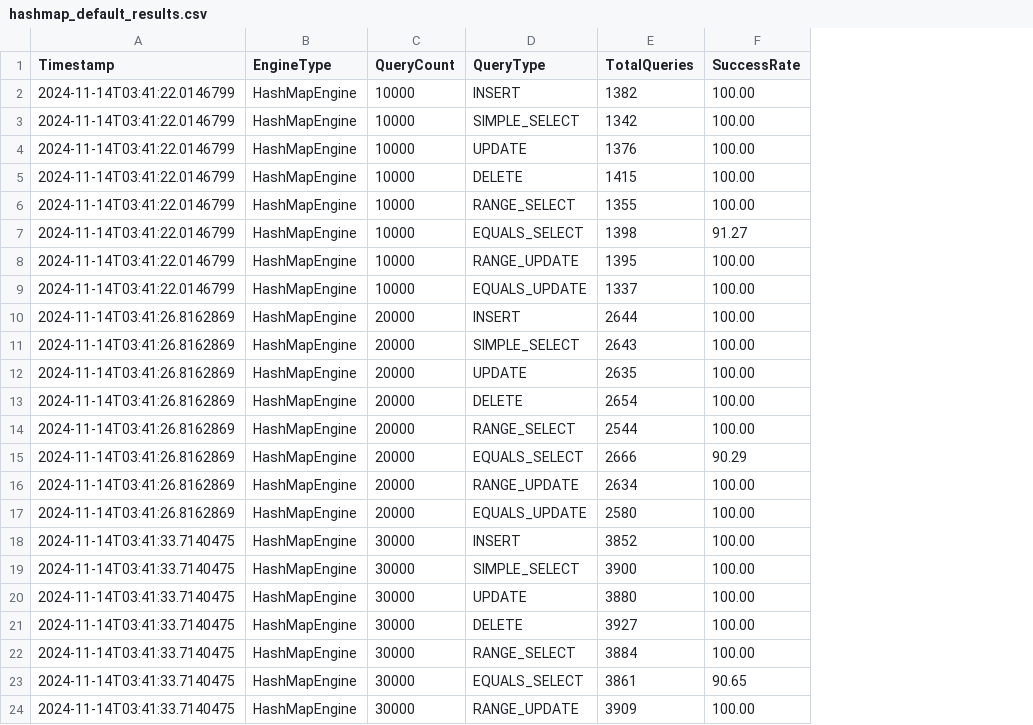
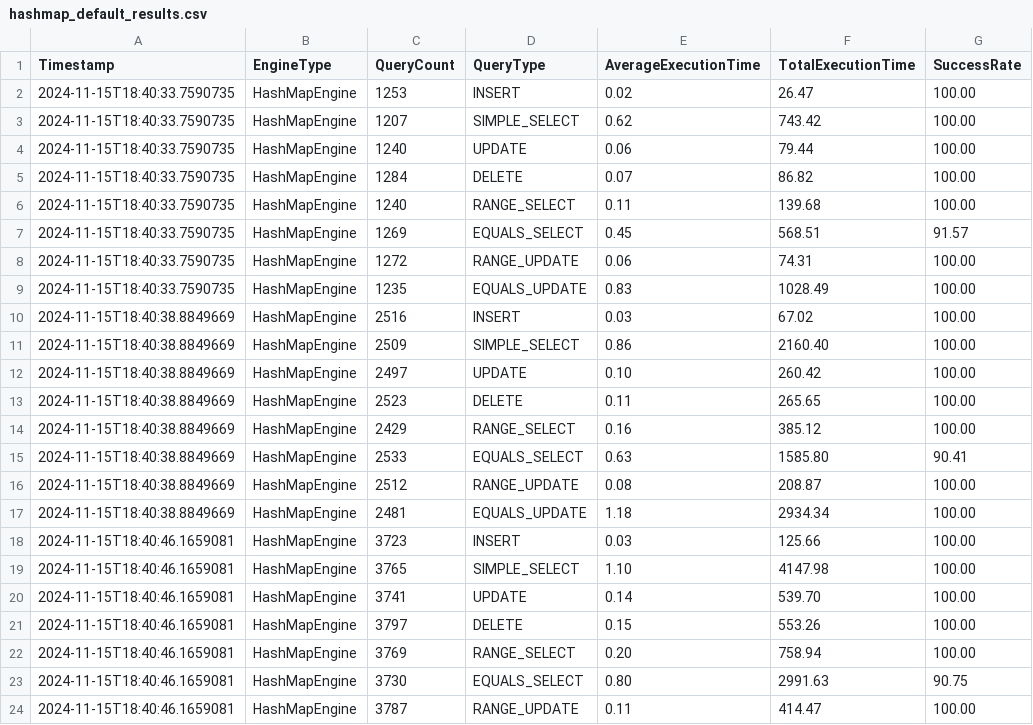
Before and after one commit to Xskullibur/CS201-SmuSQL, a CSV file: SmuSQL/src/main/java/edu/smu/smusql/analysis/visualization/results/hashmap_default_results.csv, drawn as a sheet; only a part is shown; removed rows and columns are numbered as before the commit, all else as after; the diff covers the shown part only; the diff names each change by its address in the sheet, - before the commit and + after, or states it on an @@ line.

```diff
--- a/SmuSQL/src/main/java/edu/smu/smusql/analysis/visualization/results/hashmap_default_results.csv
+++ b/SmuSQL/src/main/java/edu/smu/smusql/analysis/visualization/results/hashmap_default_results.csv
-column E (TotalQueries), rows 2-24: 1382 | 1342 | 1376 | 1415 | 1355 | 1398 | 1395 | 1337 | 2644 | 2643 | 2635 | 2654 | 2544 | 2666 | 2634 | 2580 | 3852 | 3900 | 3880 | 3927 | 3884 | 3861 | 3909
+column E (AverageExecutionTime), rows 2-24: 0.02 | 0.62 | 0.06 | 0.07 | 0.11 | 0.45 | 0.06 | 0.83 | 0.03 | 0.86 | 0.10 | 0.11 | 0.16 | 0.63 | 0.08 | 1.18 | 0.03 | 1.10 | 0.14 | 0.15 | 0.20 | 0.80 | 0.11
+column F (TotalExecutionTime), rows 2-24: 26.47 | 743.42 | 79.44 | 86.82 | 139.68 | 568.51 | 74.31 | 1028.49 | 67.02 | 2160.40 | 260.42 | 265.65 | 385.12 | 1585.80 | 208.87 | 2934.34 | 125.66 | 4147.98 | 539.70 | 553.26 | 758.94 | 2991.63 | 414.47
-A2:A9 (Timestamp): 2024-11-14T03:41:22.0146799
+A2:A9 (Timestamp): 2024-11-15T18:40:33.7590735
-C2 (QueryCount): 10000
+C2 (QueryCount): 1253
-C3 (QueryCount): 10000
+C3 (QueryCount): 1207
-C4 (QueryCount): 10000
+C4 (QueryCount): 1240
-C5 (QueryCount): 10000
+C5 (QueryCount): 1284
-C6 (QueryCount): 10000
+C6 (QueryCount): 1240
-C7 (QueryCount): 10000
+C7 (QueryCount): 1269
-G7 (SuccessRate): 91.27
+G7 (SuccessRate): 91.57
-C8 (QueryCount): 10000
+C8 (QueryCount): 1272
-C9 (QueryCount): 10000
+C9 (QueryCount): 1235
-A10:A17 (Timestamp): 2024-11-14T03:41:26.8162869
+A10:A17 (Timestamp): 2024-11-15T18:40:38.8849669
-C10 (QueryCount): 20000
+C10 (QueryCount): 2516
-C11 (QueryCount): 20000
+C11 (QueryCount): 2509
-C12 (QueryCount): 20000
+C12 (QueryCount): 2497
-C13 (QueryCount): 20000
+C13 (QueryCount): 2523
-C14 (QueryCount): 20000
+C14 (QueryCount): 2429
-C15 (QueryCount): 20000
+C15 (QueryCount): 2533
-G15 (SuccessRate): 90.29
+G15 (SuccessRate): 90.41
-C16 (QueryCount): 20000
+C16 (QueryCount): 2512
-C17 (QueryCount): 20000
+C17 (QueryCount): 2481
-A18:A24 (Timestamp): 2024-11-14T03:41:33.7140475
+A18:A24 (Timestamp): 2024-11-15T18:40:46.1659081
-C18 (QueryCount): 30000
+C18 (QueryCount): 3723
-C19 (QueryCount): 30000
+C19 (QueryCount): 3765
-C20 (QueryCount): 30000
+C20 (QueryCount): 3741
-C21 (QueryCount): 30000
+C21 (QueryCount): 3797
-C22 (QueryCount): 30000
+C22 (QueryCount): 3769
-C23 (QueryCount): 30000
+C23 (QueryCount): 3730
-G23 (SuccessRate): 90.65
+G23 (SuccessRate): 90.75
-C24 (QueryCount): 30000
+C24 (QueryCount): 3787
```
Also changed, not shown: 138 edited cells elsewhere in this file, SmuSQL/src/main/java/edu/smu/smusql/analysis/visualization/results/skiphash_default_results.csv, 30 other files.
